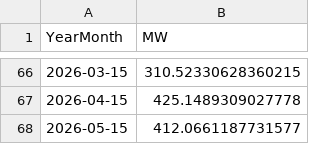
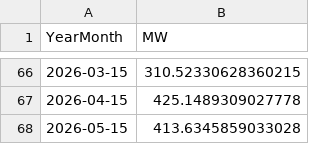
Before and after one commit to tbuytaer/OPENGOV_BE, a CSV file: data/data_bewerkt/energy/energyProductionSolarOverTimeMonthly.csv, drawn as a sheet; only a part is shown, gaps mark what is left out.

```diff
--- a/data/data_bewerkt/energy/energyProductionSolarOverTimeMonthly.csv
+++ b/data/data_bewerkt/energy/energyProductionSolarOverTimeMonthly.csv
@@ -67,2 +67,2 @@ YearMonth,MW
 2026-04-15,425.1489309027778
-2026-05-15,412.0661187731577
+2026-05-15,413.6345859033028
```
Also changed, not shown: data/data_bewerkt/energy/energyProductionWindOverTimeDaily.csv, data/data_bewerkt/energy/energyProductionWindOverTimeDaily365Days.csv, 16 other files.
